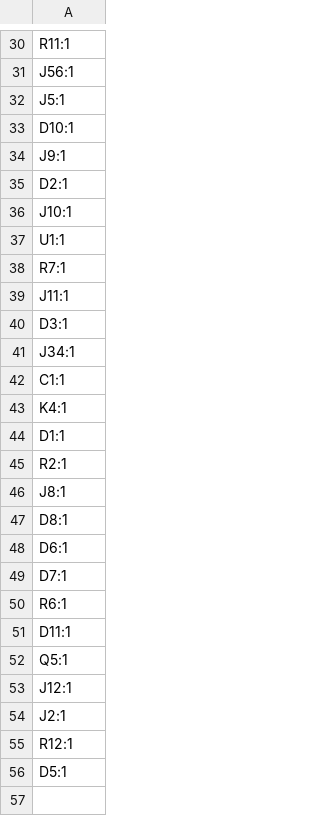
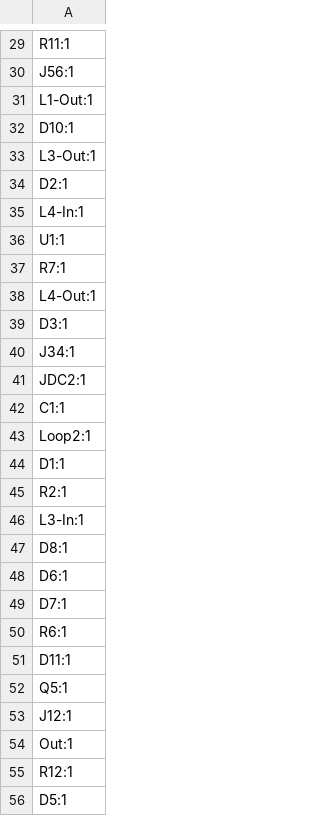
Before and after one commit to n8b5150/EfxSelector, a CSV file: gerbers/designators.csv, drawn as a sheet; only a part is shown, gaps mark what is left out; the diff covers the shown part only.

```diff
--- a/gerbers/designators.csv
+++ b/gerbers/designators.csv
@@ -31,17 +30,18 @@ R11:1
 J56:1
-J5:1
+L1-Out:1
 D10:1
-J9:1
+L3-Out:1
 D2:1
-J10:1
+L4-In:1
 U1:1
 R7:1
-J11:1
+L4-Out:1
 D3:1
 J34:1
+JDC2:1
 C1:1
-K4:1
+Loop2:1
 D1:1
 R2:1
-J8:1
+L3-In:1
 D8:1
@@ -53,3 +53,3 @@ Q5:1
 J12:1
-J2:1
+Out:1
 R12:1
```
Also changed, not shown: 1 removed row and 11 edited cells elsewhere in this file, gerbers/bom.csv, gerbers/gerber/bom.csv, 32 other files.
